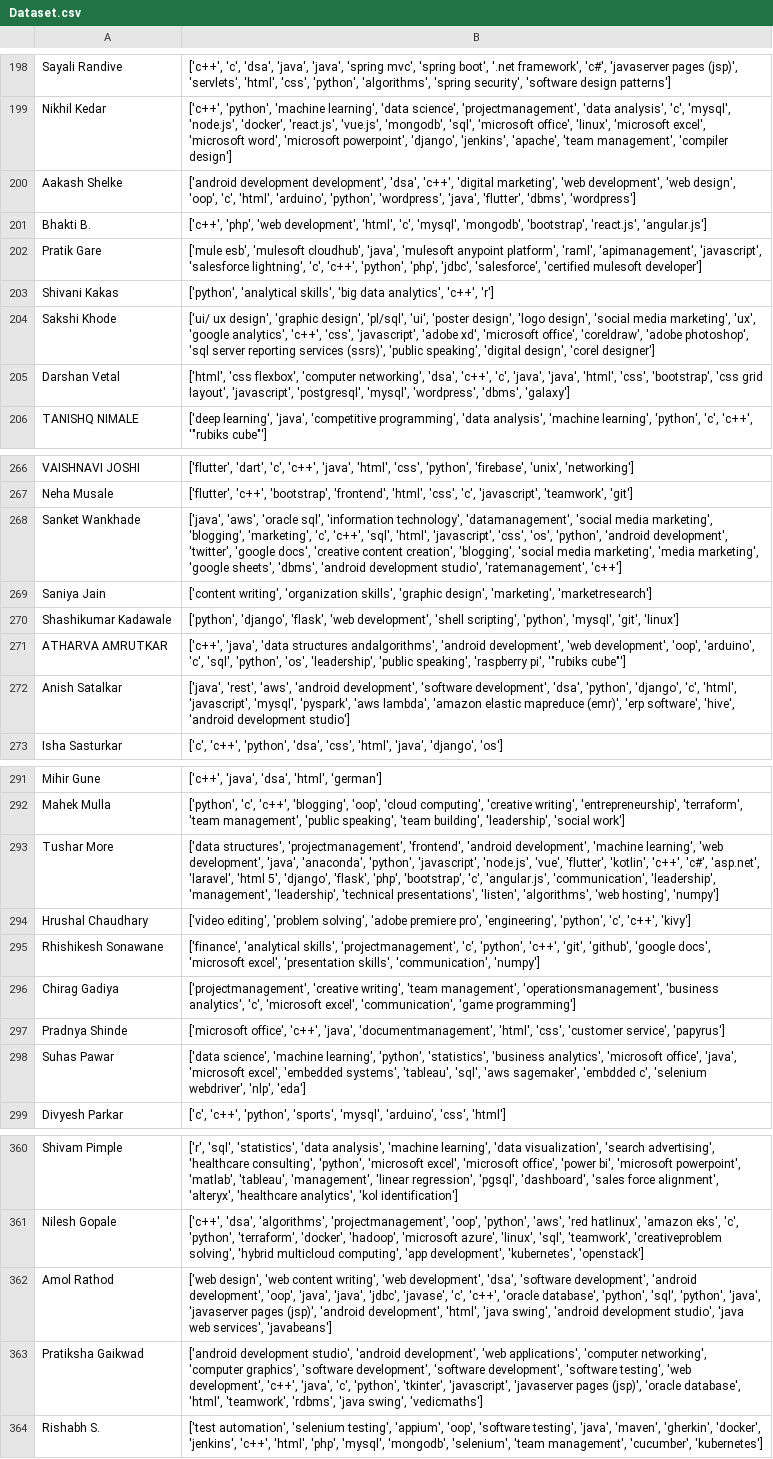
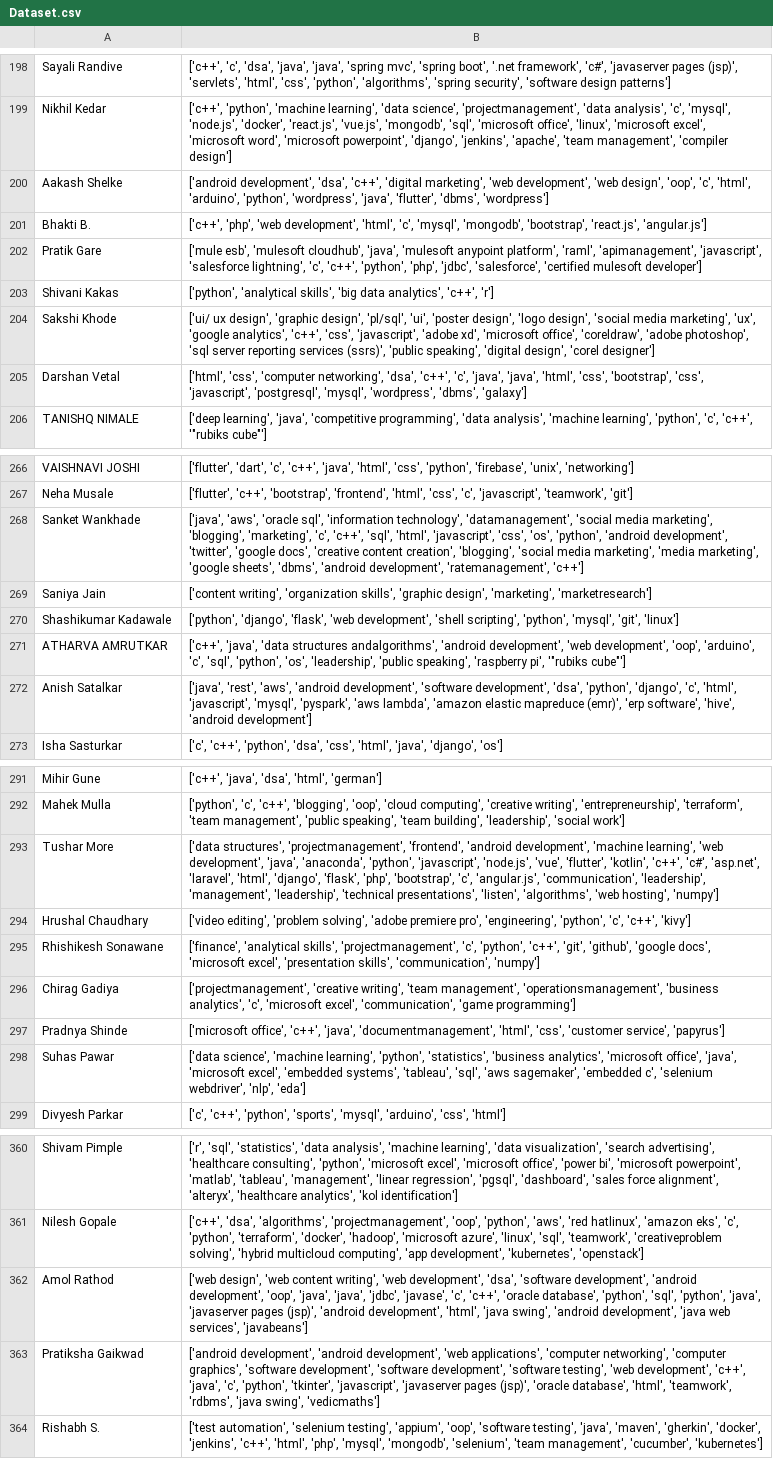
Before and after one commit to Project-Based-Learning-IT/Recommendation-Algorithm, a CSV file: Dataset.csv, drawn as a sheet; only a part is shown, gaps mark what is left out; the diff covers the shown part only; the diff names each change by its address in the sheet, - before the commit and + after, or states it on an @@ line.

```diff
--- a/Dataset.csv
+++ b/Dataset.csv
-B200: ['android development development', 'dsa',…
+B200: ['android development', 'dsa',…
-B205: ['html', 'css flexbox', 'computer networking', 'dsa', 'c++', 'c', 'java', 'java', 'html', 'css', 'bootstrap', 'css grid layout', 'javascript', 'postgresql',…
+B205: ['html', 'css', 'computer networking', 'dsa', 'c++', 'c', 'java', 'java', 'html', 'css', 'bootstrap', 'css', 'javascript', 'postgresql',…
-B268: …'dbms', 'android development studio', 'ratemanagement', 'c++']
+B268: …'dbms', 'android development', 'ratemanagement', 'c++']
-B272: …'hive', 'android development studio']
+B272: …'hive', 'android development']
-B293: …'asp.net', 'laravel', 'html 5', 'django', 'flask',…
+B293: …'asp.net', 'laravel', 'html', 'django', 'flask',…
-B298: …'aws sagemaker', 'embdded c', 'selenium…
+B298: …'aws sagemaker', 'embedded c', 'selenium…
-B362: …swing', 'android development studio', 'java web…
+B362: …swing', 'android development', 'java web…
-B363: ['android development studio', 'android development',…
+B363: ['android development', 'android development',…
```
Also changed, not shown: 45 edited cells elsewhere in this file, 2 other files.
